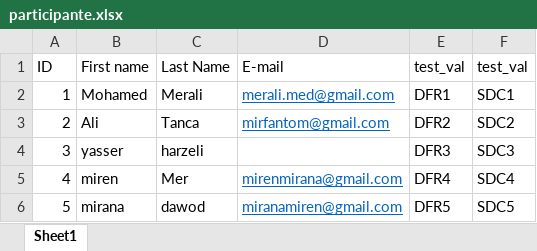
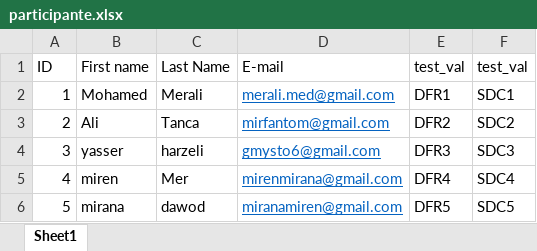
Before and after one commit to MohamedAliMerali/QR-code-Generator-and-checker, an Excel workbook: participante.xlsx, sheet Sheet1, drawn as a sheet; values as stored, in another font and other column widths than the file's, no borders; the diff names each change by its address in the sheet, - before the commit and + after, or states it on an @@ line.

Commit message:
update .gitignore + xlsx file

```diff
--- a/participante.xlsx (sheet Sheet1)
+++ b/participante.xlsx (sheet Sheet1)
-D4 (E-mail): (empty)
+D4 (E-mail): gmysto6@gmail.com
```
Also changed, not shown: 4 other files.
